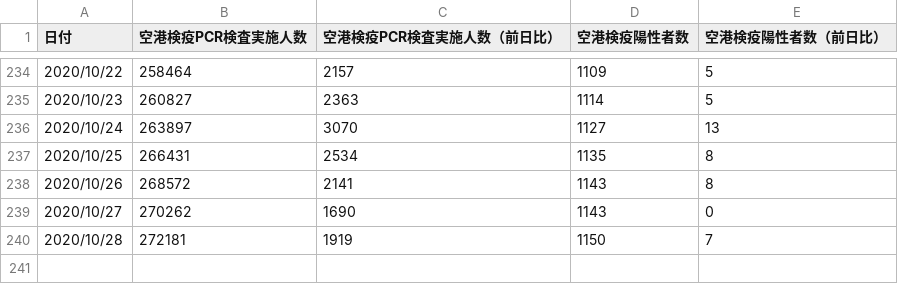
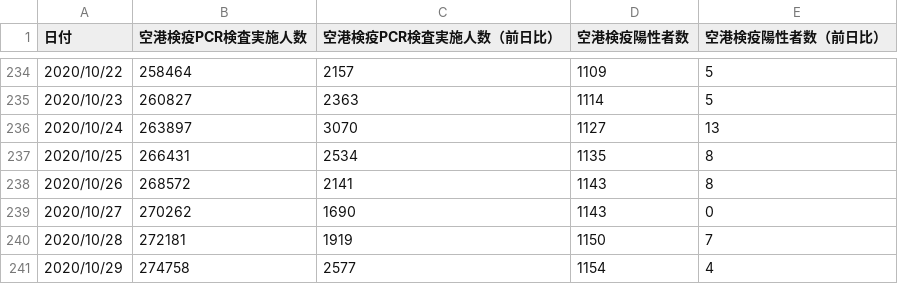
Before and after one commit to CalicoKater/covid-19, a CSV file: airport_pcr_test_daily.csv, drawn as a sheet; only a part is shown, gaps mark what is left out.

```diff
--- a/airport_pcr_test_daily.csv
+++ b/airport_pcr_test_daily.csv
@@ -240 +240,2 @@
 2020/10/28,272181,1919,1150,7
+2020/10/29,274758,2577,1154,4
```
Also changed, not shown: airport_quarantine.csv, airport_quarantine2.csv, 7 other files.
